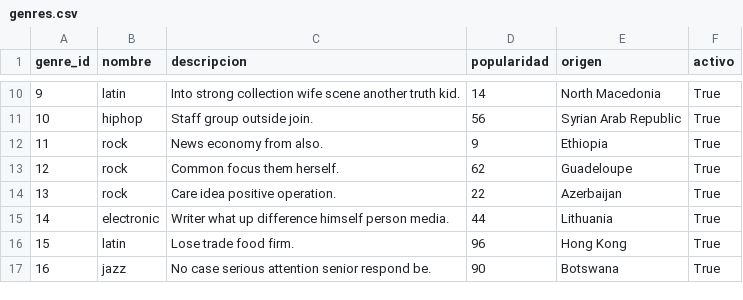
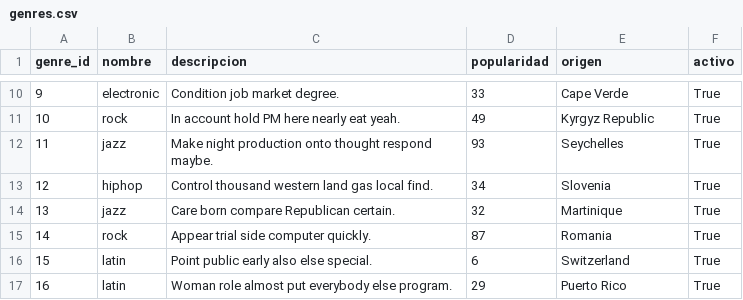
Before and after one commit to DavidDominguez-11/DB2-P2, a CSV file: data/genres.csv, drawn as a sheet; only a part is shown, gaps mark what is left out; the diff covers the shown part only.

```diff
--- a/data/genres.csv
+++ b/data/genres.csv
@@ -10,8 +10,8 @@ genre_id,nombre,descripcion,popularidad,origen,activo
-9,latin,Into strong collection wife scene another truth kid.,14,North Macedonia,True
-10,hiphop,Staff group outside join.,56,Syrian Arab Republic,True
-11,rock,News economy from also.,9,Ethiopia,True
-12,rock,Common focus them herself.,62,Guadeloupe,True
-13,rock,Care idea positive operation.,22,Azerbaijan,True
-14,electronic,Writer what up difference himself person media.,44,Lithuania,True
-15,latin,Lose trade food firm.,96,Hong Kong,True
-16,jazz,No case serious attention senior respond be.,90,Botswana,True
+9,electronic,Condition job market degree.,33,Cape Verde,True
+10,rock,In account hold PM here nearly eat yeah.,49,Kyrgyz Republic,True
+11,jazz,Make night production onto thought respond maybe.,93,Seychelles,True
+12,hiphop,Control thousand western land gas local find.,34,Slovenia,True
+13,jazz,Care born compare Republican certain.,32,Martinique,True
+14,rock,Appear trial side computer quickly.,87,Romania,True
+15,latin,Point public early also else special.,6,Switzerland,True
+16,latin,Woman role almost put everybody else program.,29,Puerto Rico,True
```
Also changed, not shown: 82 edited cells elsewhere in this file, data/artists.csv, data/playlists.csv, 4 other files.
